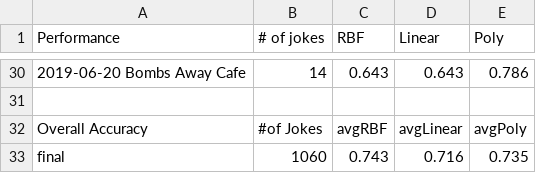
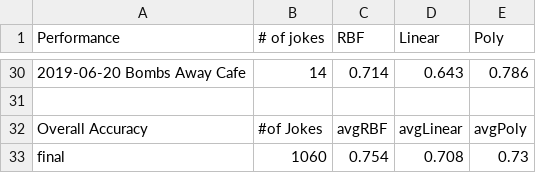
Before and after one commit to Oregon-State-Capstone-2019-Team-43/CapstoneWork, a CSV file: MidJokeMachineLearning/jokeoutput/SVC_Accuracy_Result.csv, drawn as a sheet; only a part is shown, gaps mark what is left out; the diff covers the shown part only.

```diff
--- a/MidJokeMachineLearning/jokeoutput/SVC_Accuracy_Result.csv
+++ b/MidJokeMachineLearning/jokeoutput/SVC_Accuracy_Result.csv
@@ -30,4 +30,4 @@ Performance,# of jokes,RBF,Linear,Poly
-2019-06-20 Bombs Away Cafe,14,0.643,0.643,0.786
+2019-06-20 Bombs Away Cafe,14,0.714,0.643,0.786
 ,,,,
 Overall Accuracy,#of Jokes,avgRBF,avgLinear,avgPoly
-final,1060,0.743,0.716,0.735
+final,1060,0.754,0.708,0.73
```
Also changed, not shown: 28 edited cells elsewhere in this file, 2 other files.
